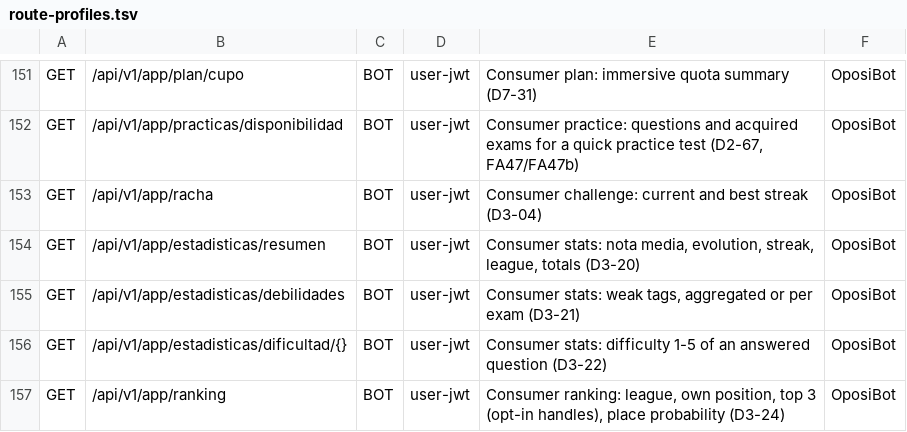
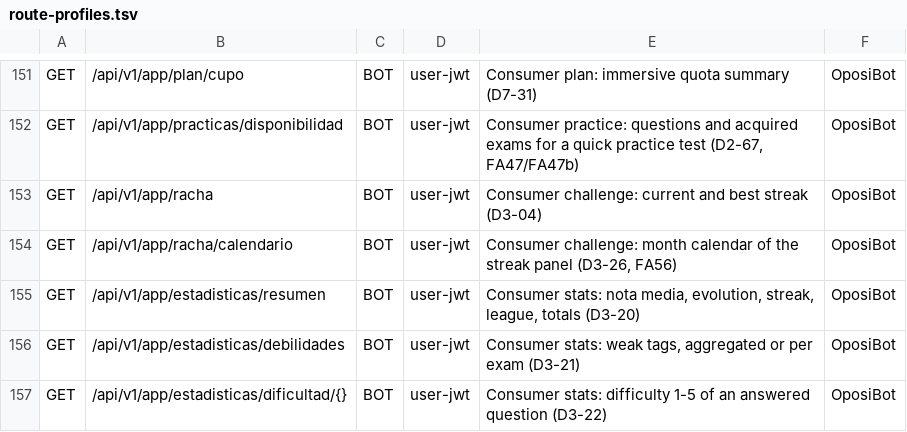
Before and after one commit to franreke05/OposiControl, a TSV file: ops/inventory/route-profiles.tsv, drawn as a sheet; only a part is shown, gaps mark what is left out; the shorter side is filled out with more unchanged rows.

```diff
--- a/ops/inventory/route-profiles.tsv
+++ b/ops/inventory/route-profiles.tsv
@@ -153,2 +153,3 @@ GET	/api/v1/app/practicas/disponibilidad	BOT	user-jwt	Consumer practice: questio
 GET	/api/v1/app/racha	BOT	user-jwt	Consumer challenge: current and best streak (D3-04)	OposiBot
+GET	/api/v1/app/racha/calendario	BOT	user-jwt	Consumer challenge: month calendar of the streak panel (D3-26, FA56)	OposiBot
 GET	/api/v1/app/estadisticas/resumen	BOT	user-jwt	Consumer stats: nota media, evolution, streak, league, totals (D3-20)	OposiBot
```
Also changed, not shown: 17 other files.
